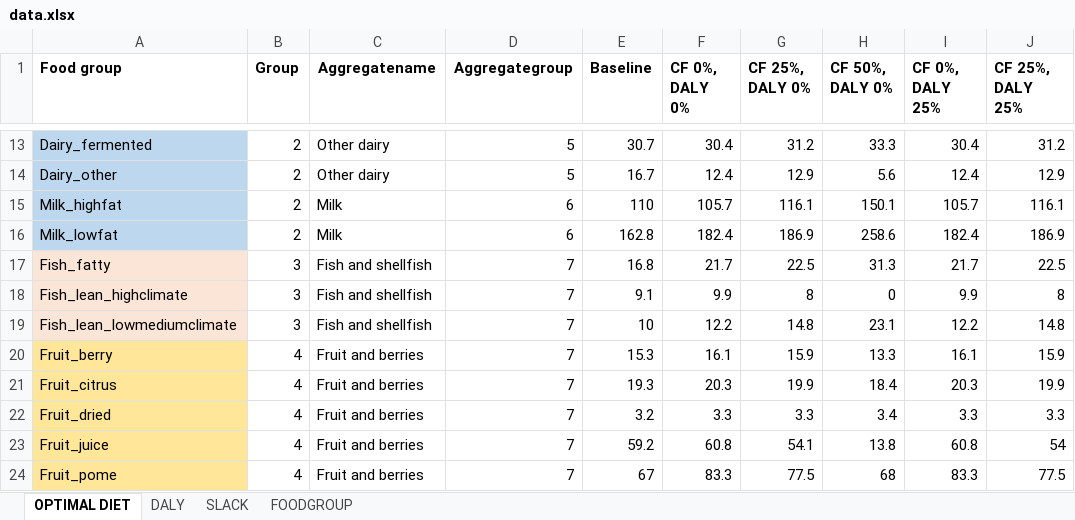
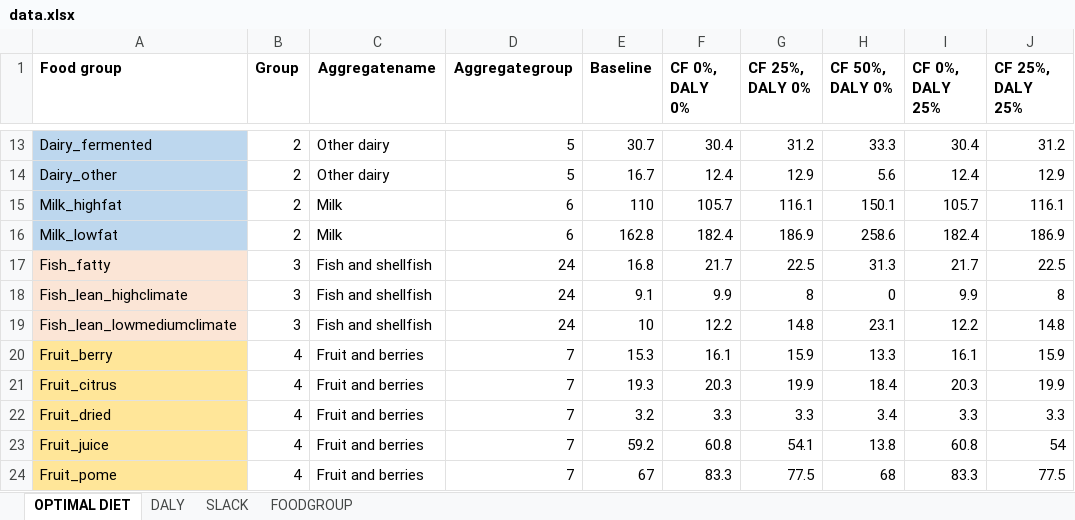
Before and after one commit to sayantanrock/danish-optimal-diet, an Excel workbook: data.xlsx, sheet OPTIMAL DIET, drawn as a sheet; only a part is shown, gaps mark what is left out; values as stored, in another font and other column widths than the file's, no borders; the diff names each change by its address in the sheet, - before the commit and + after, or states it on an @@ line.

```diff
--- a/data.xlsx (sheet OPTIMAL DIET)
+++ b/data.xlsx (sheet OPTIMAL DIET)
-D17:D19 (Aggregategroup): 7
+D17:D19 (Aggregategroup): 24
```
Also changed, not shown: SUBSTITUTION.xlsx, data_LP.xlsx.
